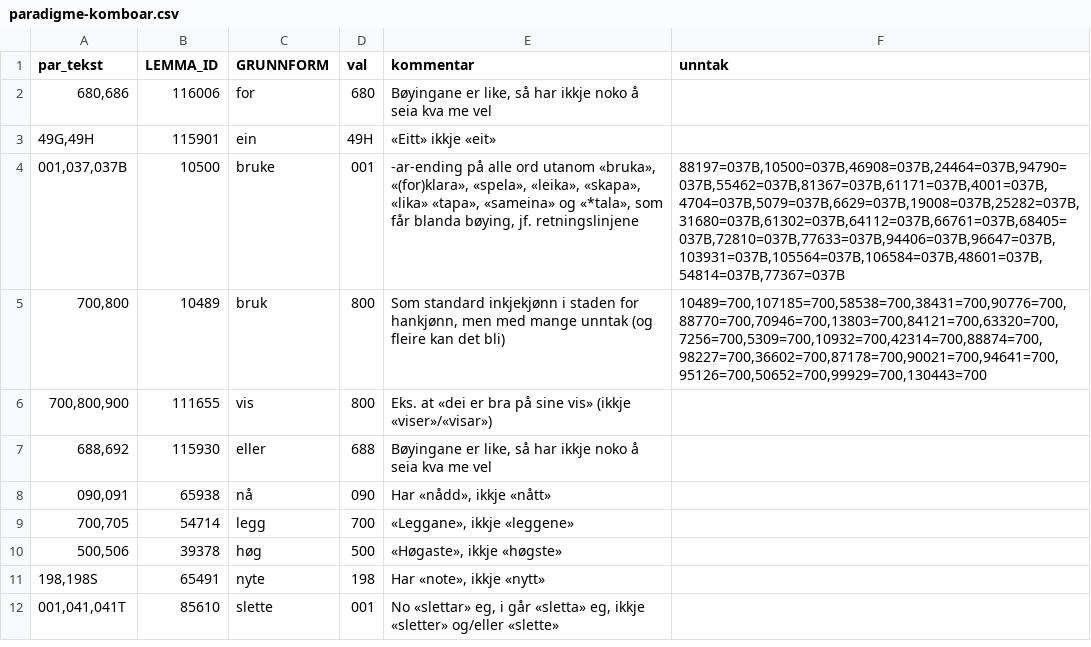
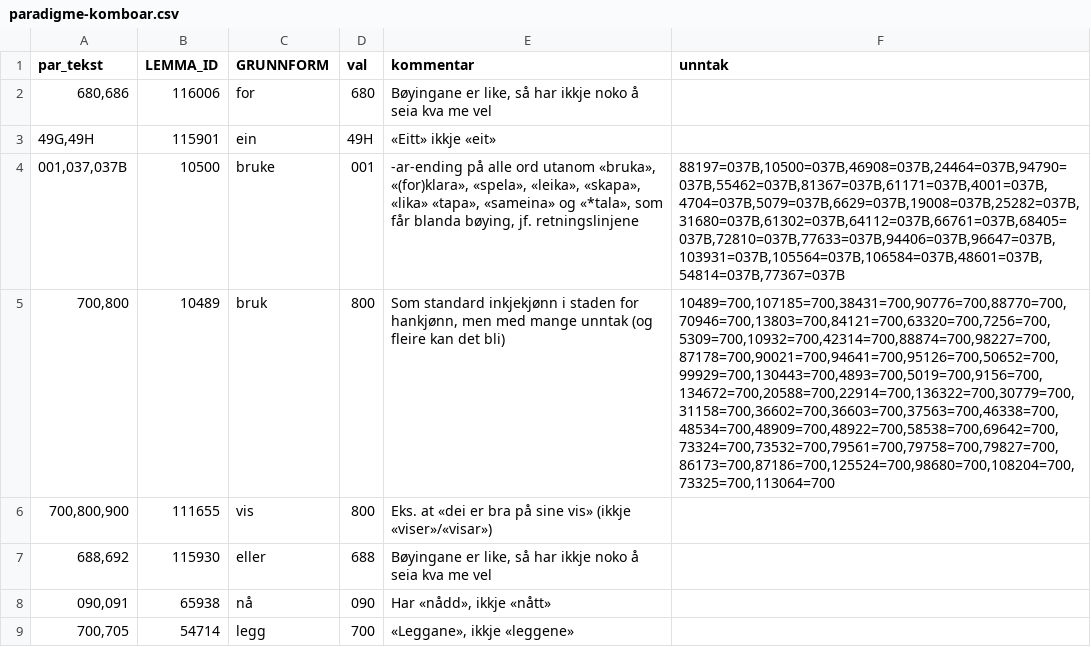
Before and after one commit to KDE/pology, a CSV file: lang/nn/exclusion/paradigme-komboar.csv, drawn as a sheet; only a part is shown; the shorter side is filled out with more unchanged rows; the diff names each change by its address in the sheet, - before the commit and + after, or states it on an @@ line.

```diff
--- a/lang/nn/exclusion/paradigme-komboar.csv
+++ b/lang/nn/exclusion/paradigme-komboar.csv
-F5 (unntak): 10489=700,107185=700,58538=700,38431=700,90776=700,88770=700,70946=700,13803=700,84121=700,63320=700,7256=700,5309=700,10932=700,42314=700,88874=700,98227=700,36602=700,87178=700,90021=700,94641=700,95126=700,50652=700,99929=700,130443=700
+F5 (unntak): 10489=700,107185=700,38431=700,90776=700,88770=700,70946=700,13803=700,84121=700,63320=700,7256=700,5309=700,10932=700,42314=700,88874=700,98227=700,87178=700,90021=700,94641=700,95126=700,50652=700,99929=700,130443=700,4893=700,5019=700,9156=700,134672=700,20588=700,22914=700,136322=700,30779=700,31158=700,36602=700,36603=700,37563=700,46338=700,48534=700,48909=700,48922=700,58538=700,69642=700,73324=700,73532=700,79561=700,79758=700,79827=700,86173=700,87186=700,125524=700,98680=700,108204=700,73325=700,113064=700
```
Also changed, not shown: 1 other file.
